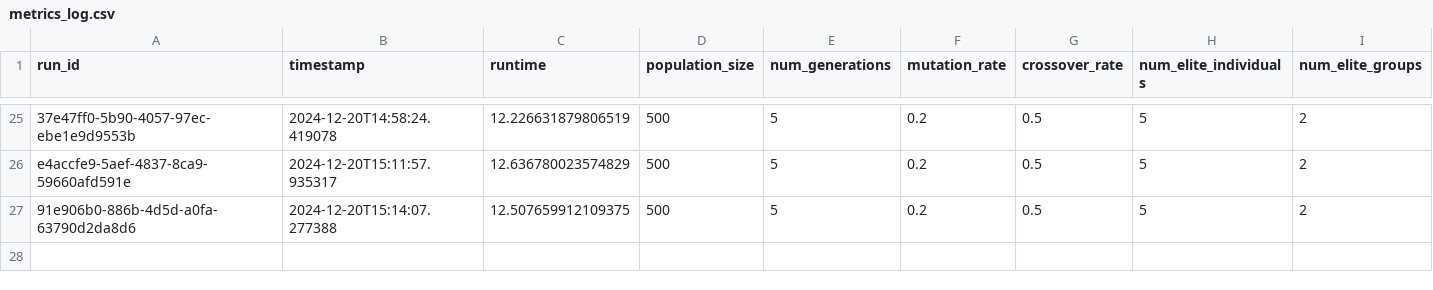
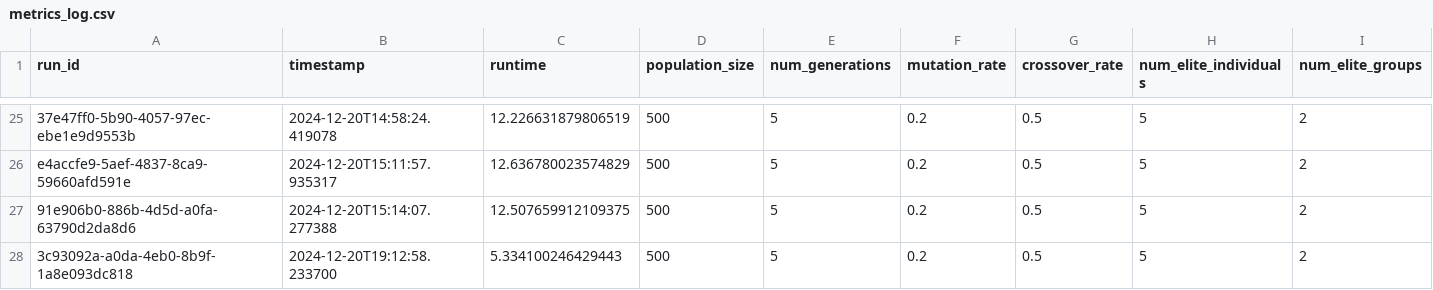
Before and after one commit to joshhgray/3070, a CSV file: src/evolutionary_system/utils/metrics_log.csv, drawn as a sheet; only a part is shown, gaps mark what is left out; rows hold the shown columns only; the diff names each change by its address in the sheet, - before the commit and + after, or states it on an @@ line.

```diff
--- a/src/evolutionary_system/utils/metrics_log.csv
+++ b/src/evolutionary_system/utils/metrics_log.csv
+row 28: 3c93092a-a0da-4eb0-8b9f-1a8e093dc818 | 2024-12-20T19:12:58.233700 | 5.334100246429443 | 500 | 5 | 0.2 | 0.5 | 5 | 2
```
Also changed, not shown: 10 other files.
